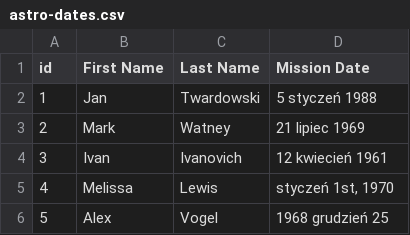
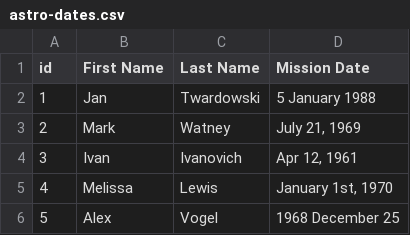
Before and after one commit to sajjadGG/book-python, a CSV file: numerical-analysis/pandas/data/astro-dates.csv, drawn as a sheet.

Commit message:
Numerical Analysis: Pandas #time 120m

```diff
--- a/numerical-analysis/pandas/data/astro-dates.csv
+++ b/numerical-analysis/pandas/data/astro-dates.csv
@@ -1,6 +1,6 @@
 id,First Name,Last Name,Mission Date
-1,Jan,Twardowski,5 styczeń 1988
-2,Mark,Watney,21 lipiec 1969
-3,Ivan,Ivanovich,12 kwiecień 1961
-4,Melissa,Lewis,"styczeń 1st, 1970"
-5,Alex,Vogel,1968 grudzień 25
+1,Jan,Twardowski,5 January 1988
+2,Mark,Watney,"July 21, 1969"
+3,Ivan,Ivanovich,"Apr 12,  1961"
+4,Melissa,Lewis,"January 1st, 1970"
+5,Alex,Vogel,"1968 December 25"
```
Also changed, not shown: 13 other files.
